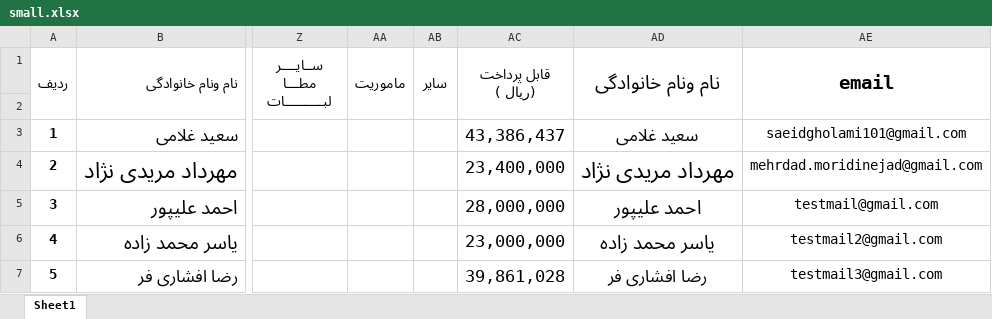
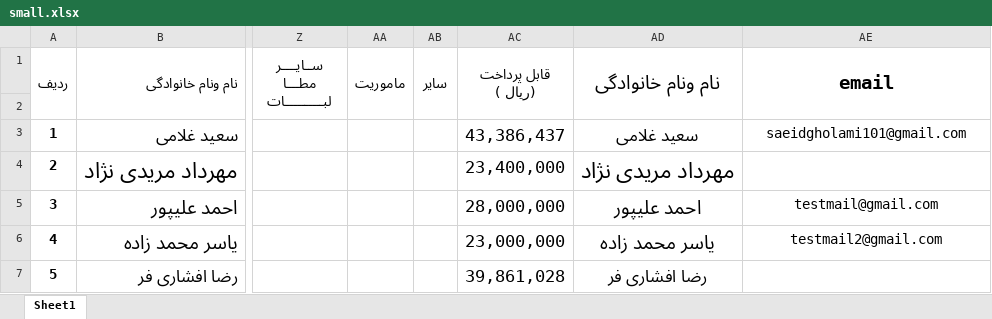
Before and after one commit to sglmi/pyroll_builder, an Excel workbook: small.xlsx, sheet Sheet1, drawn as a sheet; only a part is shown, gaps mark what is left out; values as stored, in another font and other column widths than the file's, no borders; charts and pictures not drawn; the diff names each change by its address in the sheet, - before the commit and + after, or states it on an @@ line.

Commit message:
email not send none

```diff
--- a/small.xlsx (sheet Sheet1)
+++ b/small.xlsx (sheet Sheet1)
-AE4 (email): mehrdad.moridinejad@gmail.com
+AE4 (email): (empty)
-AE7 (email): testmail3@gmail.com
+AE7 (email): (empty)
```
Also changed, not shown: 4 other files.
